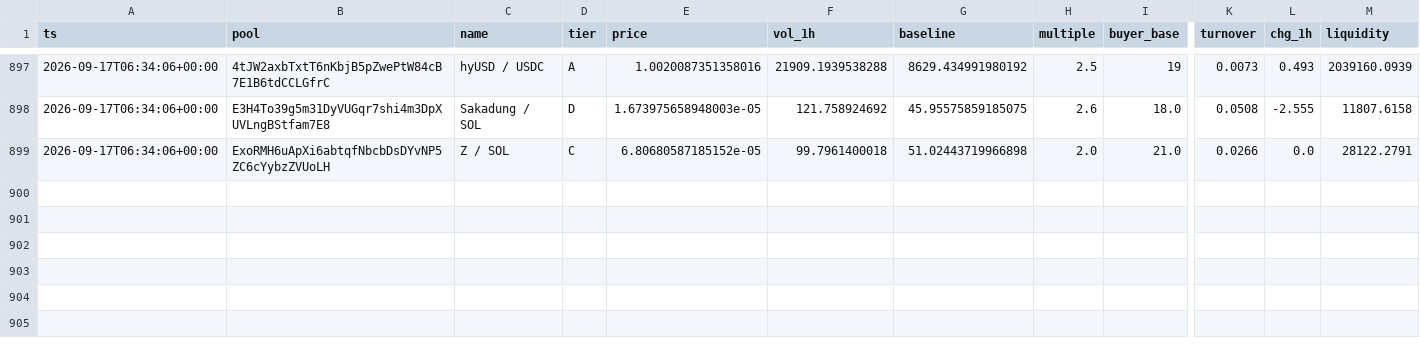
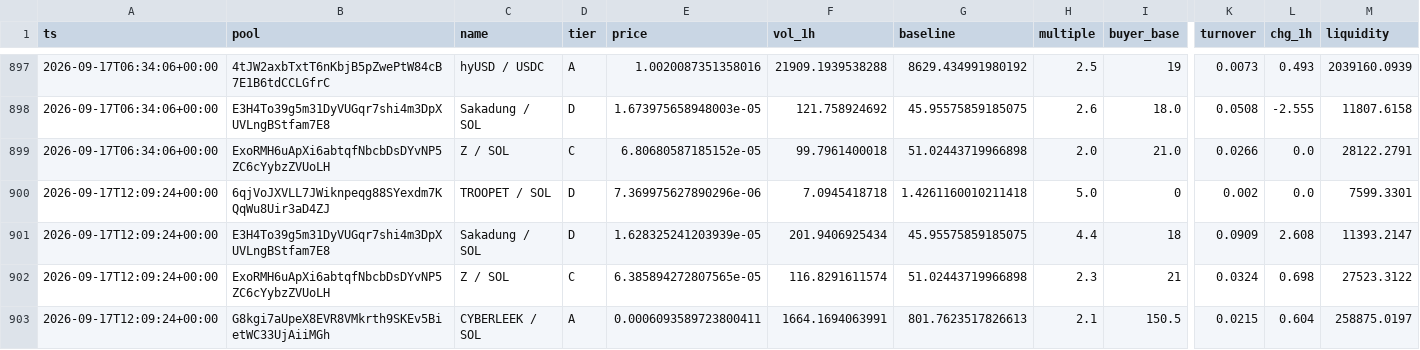
Before and after one commit to kennyasamoah/Kryptsig, a CSV file: observations.csv, drawn as a sheet; only a part is shown, gaps mark what is left out; rows hold the shown columns only; the diff names each change by its address in the sheet, - before the commit and + after, or states it on an @@ line.

```diff
--- a/observations.csv
+++ b/observations.csv
+row 900: 2026-09-17T12:09:24+00:00 | 6qjVoJXVLL7JWiknpeqg88SYexdm7KQqWu8Uir3aD4ZJ | TROOPET / SOL | D | 7.369975627890296e-06 | 7.0945418718 | 1.4261160010211418 | 5.0 | 0 | 0.002 | 0.0 | 7599.3301
+row 901: 2026-09-17T12:09:24+00:00 | E3H4To39g5m31DyVUGqr7shi4m3DpXUVLngBStfam7E8 | Sakadung / SOL | D | 1.628325241203939e-05 | 201.9406925434 | 45.95575859185075 | 4.4 | 18 | 0.0909 | 2.608 | 11393.2147
+row 902: 2026-09-17T12:09:24+00:00 | ExoRMH6uApXi6abtqfNbcbDsDYvNP5ZC6cYybzZVUoLH | Z / SOL | C | 6.385894272807565e-05 | 116.8291611574 | 51.02443719966898 | 2.3 | 21 | 0.0324 | 0.698 | 27523.3122
+row 903: 2026-09-17T12:09:24+00:00 | G8kgi7aUpeX8EVR8VMkrth9SKEv5BietWC33UjAiiMGh | CYBERLEEK / SOL | A | 0.0006093589723800411 | 1664.1694063991 | 801.7623517826613 | 2.1 | 150.5 | 0.0215 | 0.604 | 258875.0197
```
Also changed, not shown: admitted.csv, 1 other file.
